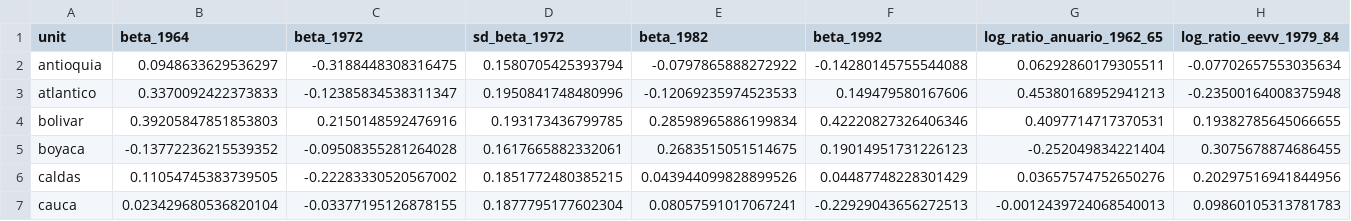
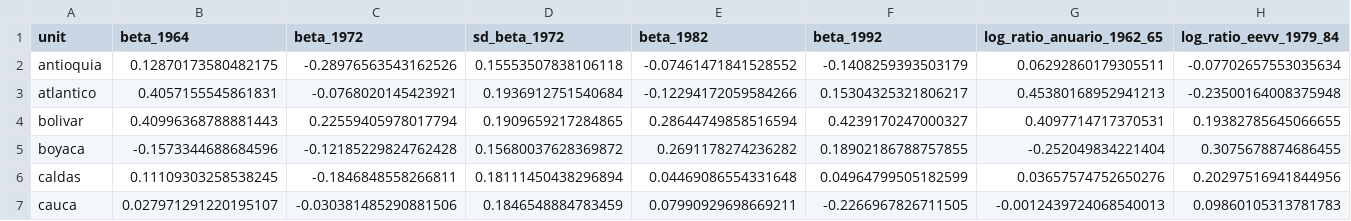
Before and after one commit to kikeacosta/colombia_homicidios, a CSV file: output/tables/homicide_backcast_police_bias.csv, drawn as a sheet; only a part is shown; the diff covers the shown part only; the diff names each change by its address in the sheet, - before the commit and + after, or states it on an @@ line.

```diff
--- a/output/tables/homicide_backcast_police_bias.csv
+++ b/output/tables/homicide_backcast_police_bias.csv
-B2 (beta_1964): 0.0948633629536297
+B2 (beta_1964): 0.12870173580482175
-C2 (beta_1972): -0.3188448308316475
+C2 (beta_1972): -0.28976563543162526
-D2 (sd_beta_1972): 0.1580705425393794
+D2 (sd_beta_1972): 0.15553507838106118
-E2 (beta_1982): -0.0797865888272922
+E2 (beta_1982): -0.07461471841528552
-F2 (beta_1992): -0.14280145755544088
+F2 (beta_1992): -0.1408259393503179
-B3 (beta_1964): 0.3370092422373833
+B3 (beta_1964): 0.4057155545861831
-C3 (beta_1972): -0.12385834538311347
+C3 (beta_1972): -0.0768020145423921
-D3 (sd_beta_1972): 0.1950841748480996
+D3 (sd_beta_1972): 0.1936912751540684
-E3 (beta_1982): -0.12069235974523533
+E3 (beta_1982): -0.12294172059584266
-F3 (beta_1992): 0.149479580167606
+F3 (beta_1992): 0.15304325321806217
-B4 (beta_1964): 0.39205847851853803
+B4 (beta_1964): 0.40996368788881443
-C4 (beta_1972): 0.2150148592476916
+C4 (beta_1972): 0.22559405978017794
-D4 (sd_beta_1972): 0.193173436799785
+D4 (sd_beta_1972): 0.1909659217284865
-E4 (beta_1982): 0.28598965886199834
+E4 (beta_1982): 0.28644749858516594
-F4 (beta_1992): 0.42220827326406346
+F4 (beta_1992): 0.4239170247000327
-B5 (beta_1964): -0.13772236215539352
+B5 (beta_1964): -0.1573344688684596
-C5 (beta_1972): -0.09508355281264028
+C5 (beta_1972): -0.12185229824762428
-D5 (sd_beta_1972): 0.1617665882332061
+D5 (sd_beta_1972): 0.15680037628369872
-E5 (beta_1982): 0.2683515051514675
+E5 (beta_1982): 0.2691178274236282
-F5 (beta_1992): 0.19014951731226123
+F5 (beta_1992): 0.18902186788757855
-B6 (beta_1964): 0.11054745383739505
+B6 (beta_1964): 0.11109303258538245
-C6 (beta_1972): -0.22283330520567002
+C6 (beta_1972): -0.1846848558266811
-D6 (sd_beta_1972): 0.1851772480385215
+D6 (sd_beta_1972): 0.18111450438296894
-E6 (beta_1982): 0.043944099828899526
+E6 (beta_1982): 0.04469086554331648
-F6 (beta_1992): 0.04487748228301429
+F6 (beta_1992): 0.04964799505182599
-B7 (beta_1964): 0.023429680536820104
+B7 (beta_1964): 0.027971291220195107
-C7 (beta_1972): -0.03377195126878155
+C7 (beta_1972): -0.030381485290881506
-D7 (sd_beta_1972): 0.1877795177602304
+D7 (sd_beta_1972): 0.1846548884783459
-E7 (beta_1982): 0.08057591017067241
+E7 (beta_1982): 0.07990929698669211
-F7 (beta_1992): -0.22929043656272513
+F7 (beta_1992): -0.2266967826711505
```
Also changed, not shown: 45 edited cells elsewhere in this file, output/tables/homicide_backcast_gap_information.csv, output/tables/homicide_backcast_national.csv, 8 other files.
